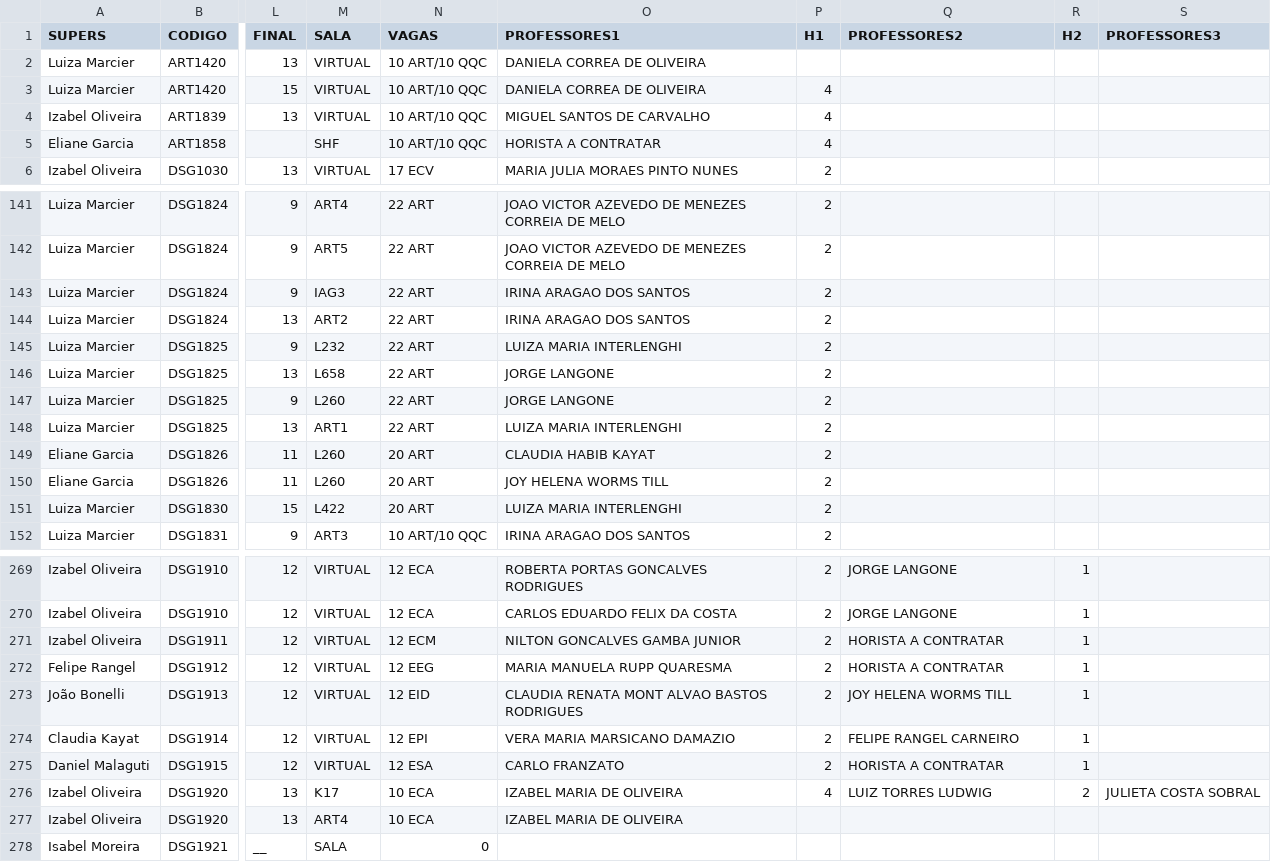
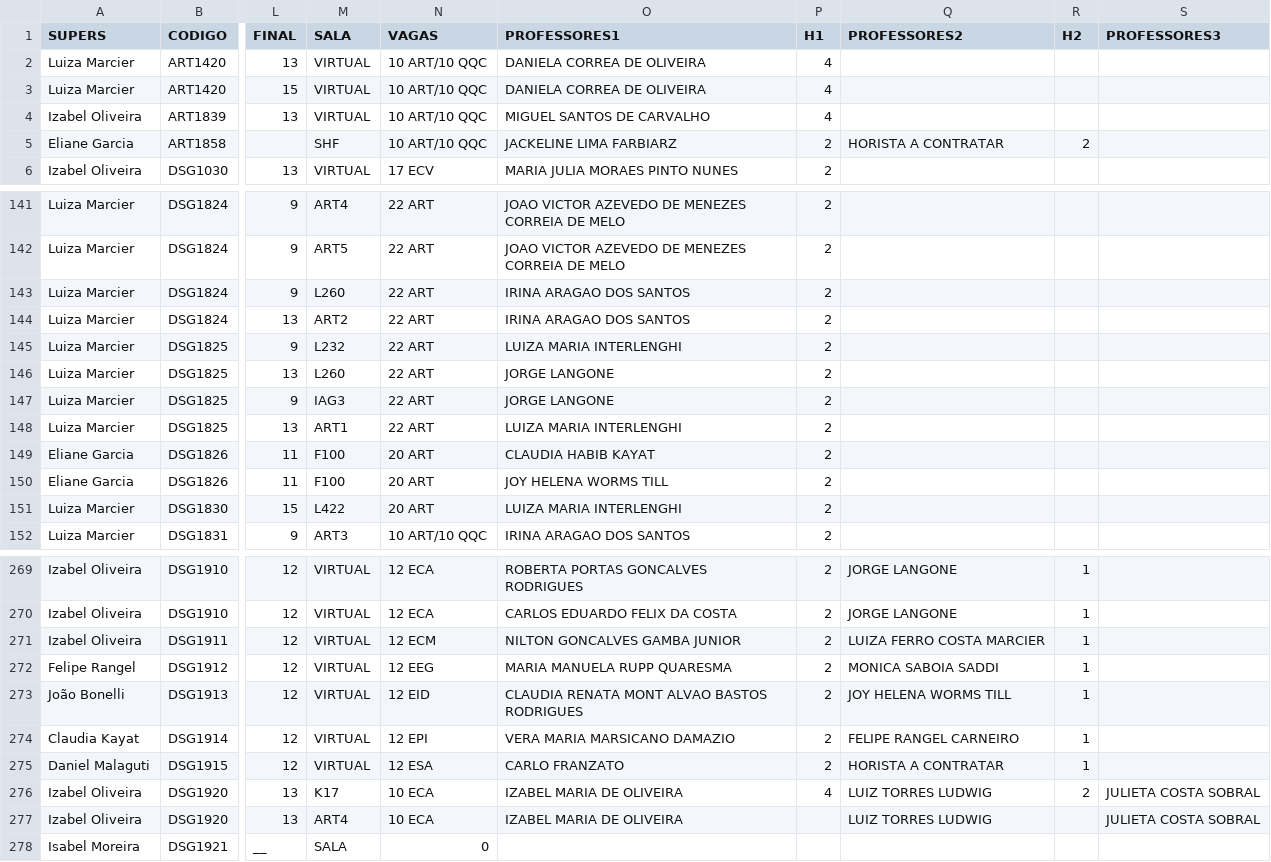
Before and after one commit to lifepucrio/lifepucrio.github.io, a CSV file: Planejamento241_Periodos/data/PLANEJAMENTO20241.csv, drawn as a sheet; only a part is shown, gaps mark what is left out; the diff covers the shown part only; the diff names each change by its address in the sheet, - before the commit and + after, or states it on an @@ line.

```diff
--- a/Planejamento241_Periodos/data/PLANEJAMENTO20241.csv
+++ b/Planejamento241_Periodos/data/PLANEJAMENTO20241.csv
-P2 (H1): (empty)
+P2 (H1): 4
-O5 (PROFESSORES1): HORISTA A CONTRATAR
+O5 (PROFESSORES1): JACKELINE LIMA FARBIARZ
-P5 (H1): 4
+P5 (H1): 2
-Q5 (PROFESSORES2): (empty)
+Q5 (PROFESSORES2): HORISTA A CONTRATAR
-R5 (H2): (empty)
+R5 (H2): 2
-M143 (SALA): IAG3
+M143 (SALA): L260
-M146 (SALA): L658
+M146 (SALA): L260
-M147 (SALA): L260
+M147 (SALA): IAG3
-M149:M150 (SALA): L260
+M149:M150 (SALA): F100
-Q271 (PROFESSORES2): HORISTA A CONTRATAR
+Q271 (PROFESSORES2): LUIZA FERRO COSTA MARCIER
-Q272 (PROFESSORES2): HORISTA A CONTRATAR
+Q272 (PROFESSORES2): MONICA SABOIA SADDI
-Q277 (PROFESSORES2): (empty)
+Q277 (PROFESSORES2): LUIZ TORRES LUDWIG
-S277 (PROFESSORES3): (empty)
+S277 (PROFESSORES3): JULIETA COSTA SOBRAL
```
Also changed, not shown: 32 edited cells elsewhere in this file, Planejamento241_Professores/data/PLANEJAMENTO20241.csv, Planejamento241_ProfsSerieHist/data/PLANEJAMENTO20241.csv, 1 other file.
